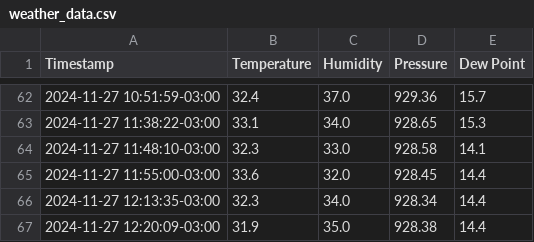
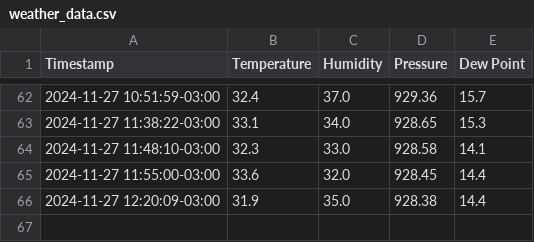
Before and after one commit to physicist155/physicist155.github.io, a CSV file: weather_data.csv, drawn as a sheet; only a part is shown, gaps mark what is left out; the diff names each change by its address in the sheet, - before the commit and + after, or states it on an @@ line.

Commit message:
Update weather_data.csv

```diff
--- a/weather_data.csv
+++ b/weather_data.csv
-row 66: 2024-11-27 12:13:35-03:00 | 32.3 | 34.0 | 928.34 | 14.4
```
